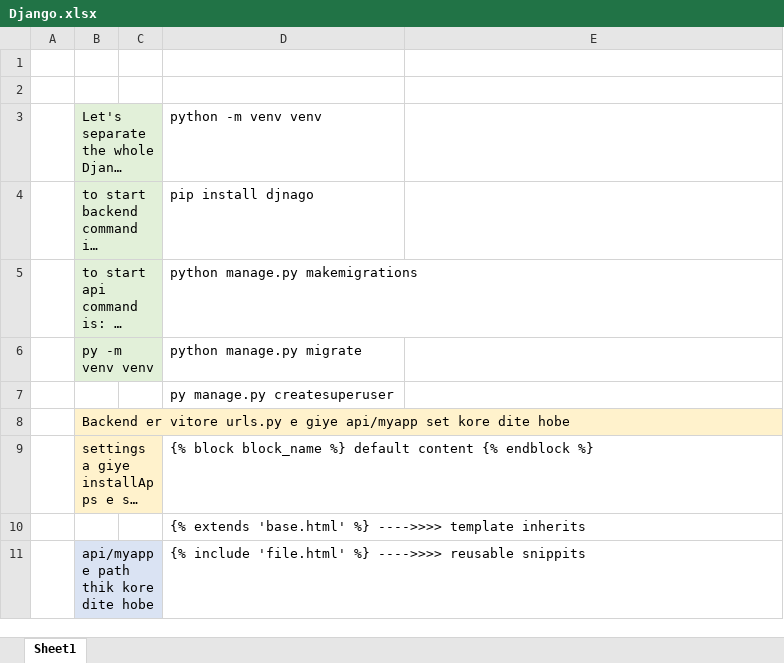
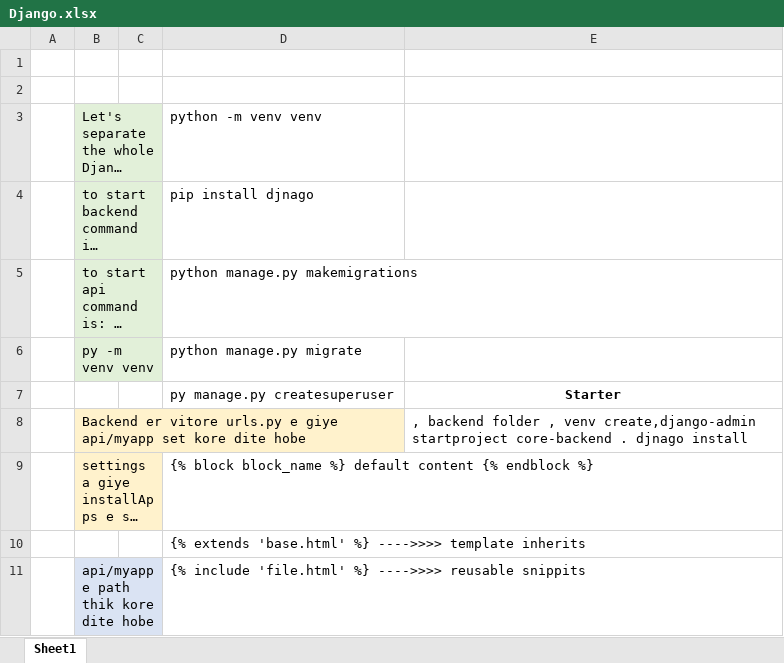
Before and after one commit to shohan12727/Django, an Excel workbook: Django.xlsx, sheet Sheet1, drawn as a sheet; only a part is shown; long unchanged cells end in …; values as stored, in another font and other column widths than the file's, no borders; the diff names each change by its address in the sheet, - before the commit and + after, or states it on an @@ line.

Commit message:
djnago note updated

```diff
--- a/Django.xlsx (sheet Sheet1)
+++ b/Django.xlsx (sheet Sheet1)
-E7: (empty)
+E7: Starter
-E8: (empty)
+E8: , backend folder , venv create,django-admin startproject core-backend . djnago install
```
Also changed, not shown: 1 other file.
